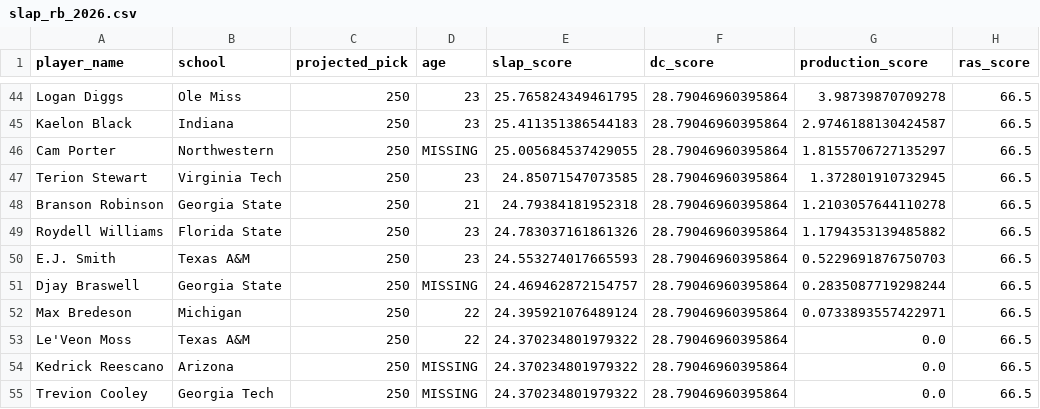
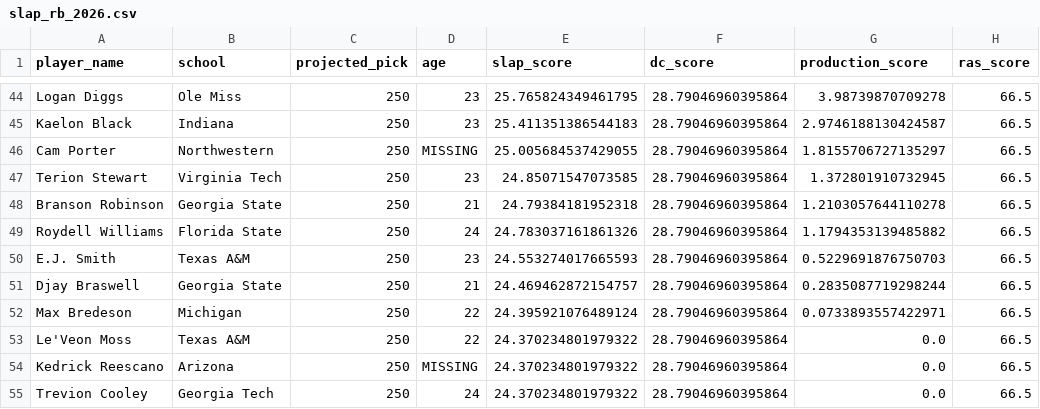
Before and after one commit to LavacheBeadsman/SlapModelV3, a CSV file: output/slap_rb_2026.csv, drawn as a sheet; only a part is shown, gaps mark what is left out; the diff covers the shown part only; the diff names each change by its address in the sheet, - before the commit and + after, or states it on an @@ line.

```diff
--- a/output/slap_rb_2026.csv
+++ b/output/slap_rb_2026.csv
-D49 (age): 23
+D49 (age): 24
-D51 (age): MISSING
+D51 (age): 21
-D55 (age): MISSING
+D55 (age): 24
```
Also changed, not shown: 11 edited cells elsewhere in this file, output/slap_complete_rb.csv, output/slap_wr_2026.csv.
